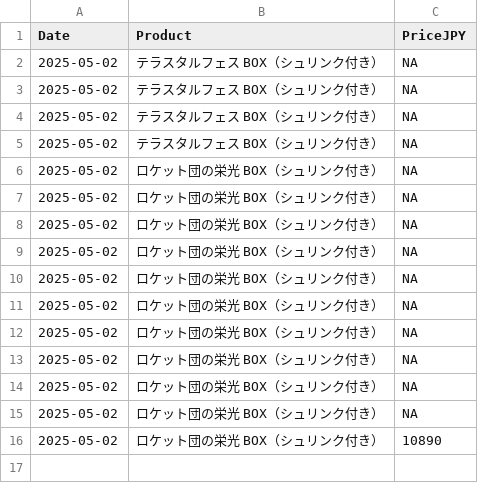
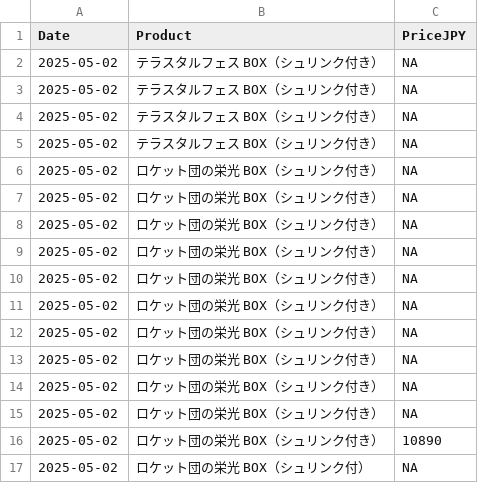
Before and after one commit to Nccchan/poke-price-scraper, a CSV file: latest.csv, drawn as a sheet; the diff names each change by its address in the sheet, - before the commit and + after, or states it on an @@ line.

```diff
--- a/latest.csv
+++ b/latest.csv
+row 17: 2025-05-02 | ロケット団の栄光 BOX（シュリンク付） | NA
```
